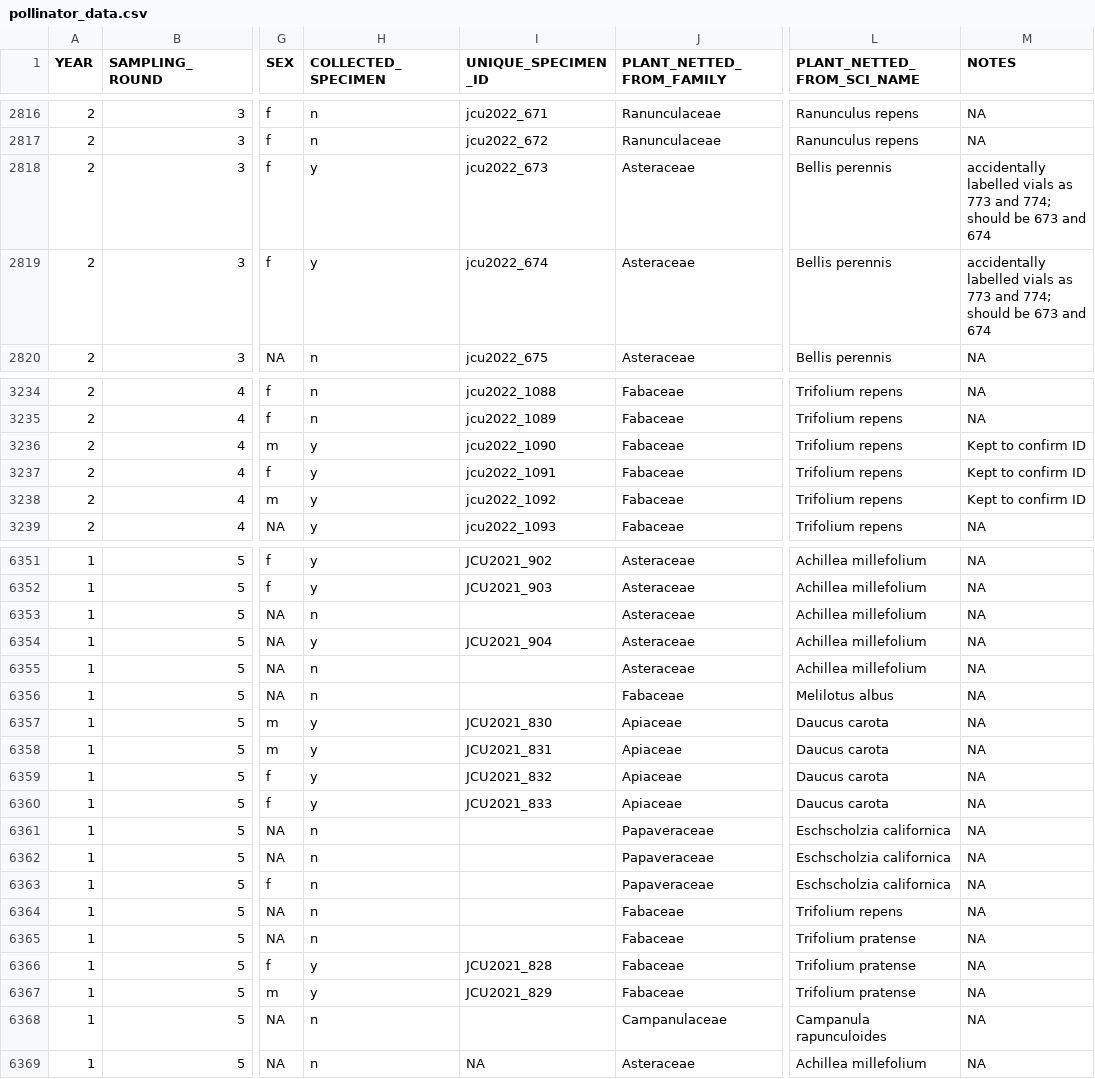
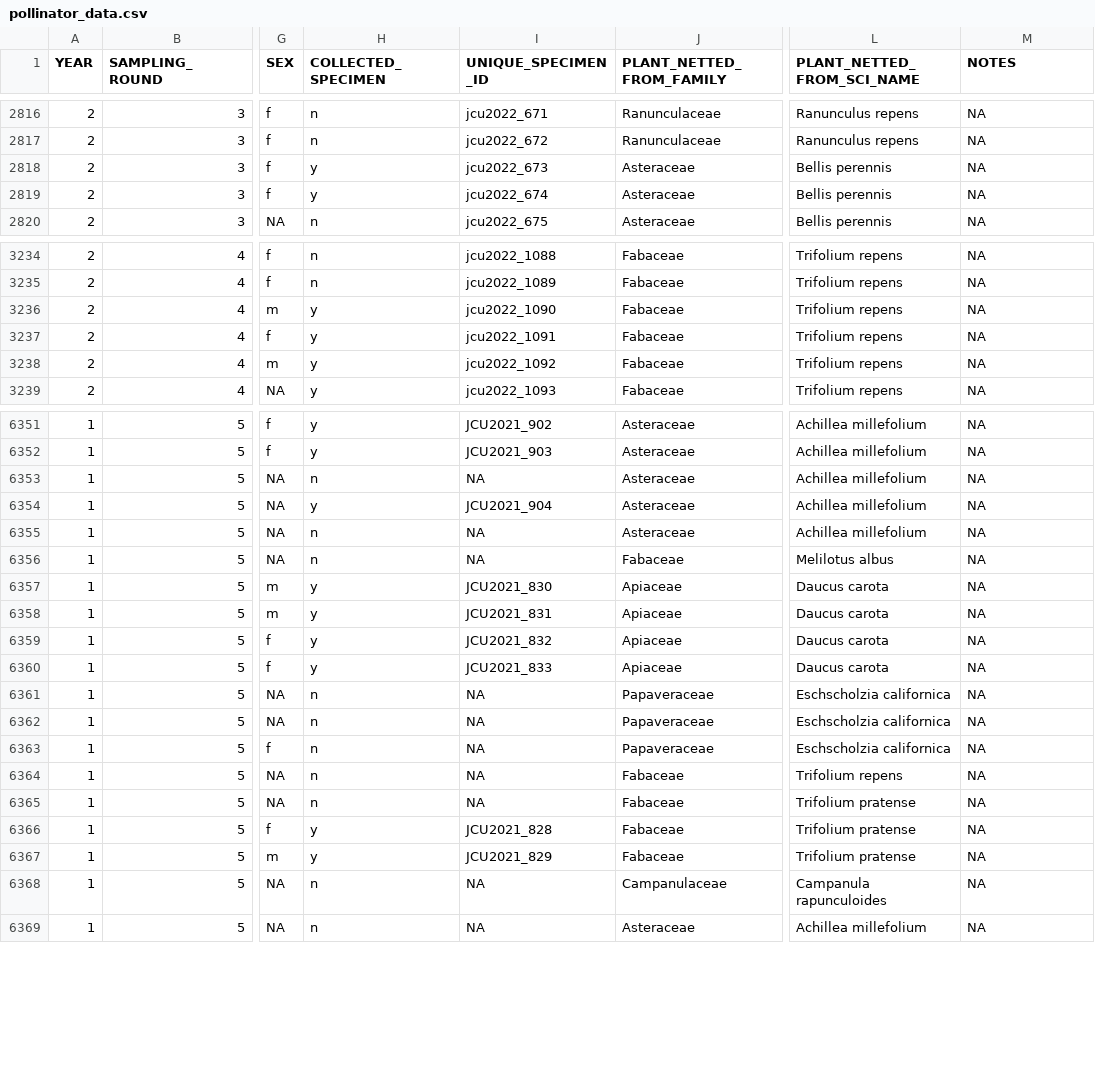
Before and after one commit to jensculrich/urban_pollinator_occupancy_model, a CSV file: data/pollinator_data.csv, drawn as a sheet; only a part is shown, gaps mark what is left out; the diff covers the shown part only; the diff names each change by its address in the sheet, - before the commit and + after, or states it on an @@ line.

```diff
--- a/data/pollinator_data.csv
+++ b/data/pollinator_data.csv
-M2818:M2819 (NOTES): accidentally labelled vials as 773 and 774; should be 673 and 674
+M2818:M2819 (NOTES): NA
-M3236:M3238 (NOTES): Kept to confirm ID
+M3236:M3238 (NOTES): NA
-I6353 (UNIQUE_SPECIMEN_ID): (empty)
+I6353 (UNIQUE_SPECIMEN_ID): NA
-I6355:I6356 (UNIQUE_SPECIMEN_ID): (empty)
+I6355:I6356 (UNIQUE_SPECIMEN_ID): NA
-I6361:I6365 (UNIQUE_SPECIMEN_ID): (empty)
+I6361:I6365 (UNIQUE_SPECIMEN_ID): NA
-I6368 (UNIQUE_SPECIMEN_ID): (empty)
+I6368 (UNIQUE_SPECIMEN_ID): NA
```
Also changed, not shown: 56 edited cells elsewhere in this file, 3 other files.
